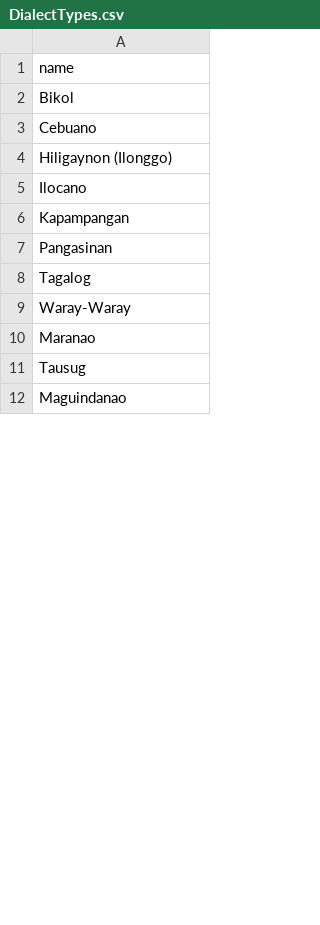
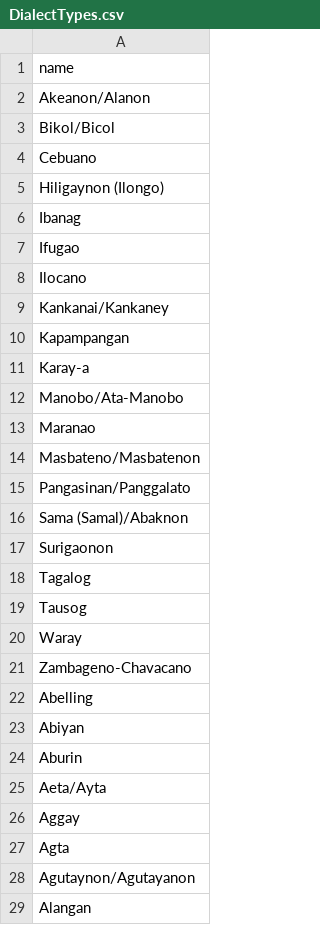
Before and after one commit to ffruylan03/GSIProject, a CSV file: DialectTypes.csv, drawn as a sheet; only a part is shown; the shorter side is filled out with more unchanged rows; the diff covers the shown part only.

Commit message:
Update dialect types
Source: https://en.wikipedia.org/wiki/Languages_of_the_Philippines

```diff
--- a/DialectTypes.csv
+++ b/DialectTypes.csv
@@ -2,10 +2,28 @@
-"Bikol",
+"Akeanon/Alanon",
+"Bikol/Bicol",
 "Cebuano",
-"Hiligaynon (Ilonggo)",
+"Hiligaynon (Ilongo)",
+"Ibanag",
+"Ifugao",
 "Ilocano",
+"Kankanai/Kankaney",
 "Kapampangan",
-"Pangasinan",
+"Karay-a",
+"Manobo/Ata-Manobo",
+"Maranao",
+"Masbateno/Masbatenon",
+"Pangasinan/Panggalato",
+"Sama (Samal)/Abaknon",
+"Surigaonon",
 "Tagalog",
-"Waray-Waray",
-"Maranao",
-"Tausug",
+"Tausog",
+"Waray",
+"Zambageno-Chavacano",
+"Abelling",
+"Abiyan",
+"Aburin",
+"Aeta/Ayta",
+"Aggay",
+"Agta",
+"Agutaynon/Agutayanon",
+"Alangan",
```
Also changed, not shown: 87 added rows and 7 edited cells elsewhere in this file.
